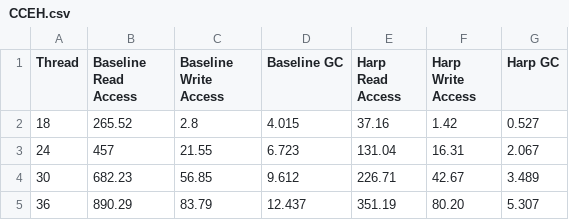
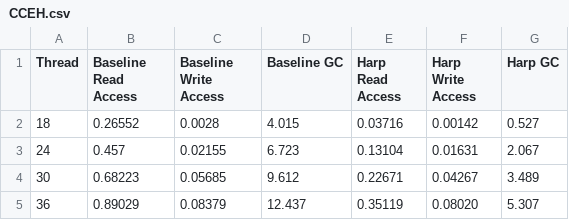
Before and after one commit to WANGHanshuo1220/easypyplot-harp-atc23, a CSV file: sec7/4.2.2 YCSB BD/CCEH.csv, drawn as a sheet.

```diff
--- a/sec7/4.2.2 YCSB BD/CCEH.csv
+++ b/sec7/4.2.2 YCSB BD/CCEH.csv
@@ -1,5 +1,5 @@
 Thread,Baseline Read Access,Baseline Write Access,Baseline GC,Harp Read Access,Harp Write Access,Harp GC
-18,265.52,2.8,4.015,37.16,1.42,0.527
-24,457,21.55,6.723,131.04,16.31,2.067
-30,682.23,56.85,9.612,226.71,42.67,3.489
-36,890.29,83.79,12.437,351.19,80.20,5.307
+18,0.26552,0.0028,4.015,0.03716,0.00142,0.527
+24,0.457,0.02155,6.723,0.13104,0.01631,2.067
+30,0.68223,0.05685,9.612,0.22671,0.04267,3.489
+36,0.89029,0.08379,12.437,0.35119,0.08020,5.307
```
Also changed, not shown: sec7/4.2.2 YCSB BD/CCEH-P.csv, sec7/4.2.2 YCSB BD/FF.csv, 5 other files.
